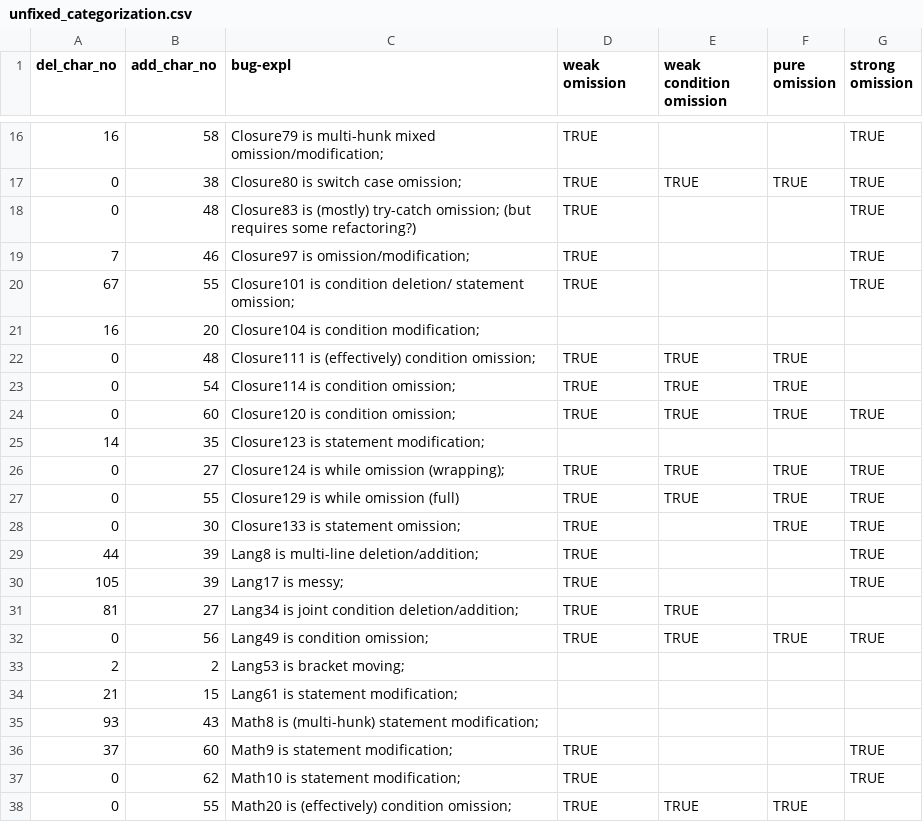
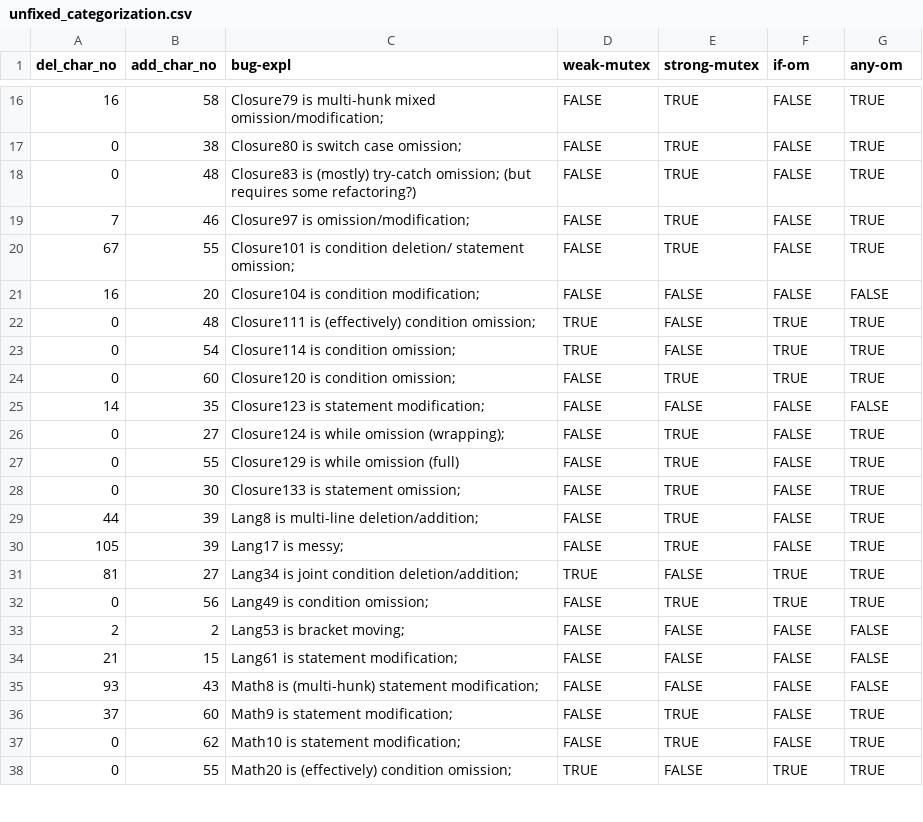
Before and after one commit to anon-icse22/glad, a CSV file: d4j_apr_results/unfixed_categorization.csv, drawn as a sheet; only a part is shown, gaps mark what is left out; the diff covers the shown part only.

```diff
--- a/d4j_apr_results/unfixed_categorization.csv
+++ b/d4j_apr_results/unfixed_categorization.csv
@@ -1 +1 @@
-del_char_no,add_char_no,bug-expl,weak omission,weak condition omission,pure omission,strong omission
+del_char_no,add_char_no,bug-expl,weak-mutex,strong-mutex,if-om,any-om
@@ -16,23 +16,23 @@ del_char_no,add_char_no,bug-expl,weak omission,weak condition omission,pure omis
-16,58,Closure79 is multi-hunk mixed omission/modification;,TRUE,,,TRUE
-0,38,Closure80 is switch case omission;,TRUE,TRUE,TRUE,TRUE
-0,48,Closure83 is (mostly) try-catch omission; (but requires some refactoring?),TRUE,,,TRUE
-7,46,Closure97 is omission/modification;,TRUE,,,TRUE
-67,55,Closure101 is condition deletion/ statement omission;,TRUE,,,TRUE
-16,20,Closure104 is condition modification;,,,,
-0,48,Closure111 is (effectively) condition omission;,TRUE,TRUE,TRUE,
-0,54,Closure114 is condition omission;,TRUE,TRUE,TRUE,
-0,60,Closure120 is condition omission;,TRUE,TRUE,TRUE,TRUE
-14,35,Closure123 is statement modification;,,,,
-0,27,Closure124 is while omission (wrapping);,TRUE,TRUE,TRUE,TRUE
-0,55,Closure129 is while omission (full),TRUE,TRUE,TRUE,TRUE
-0,30,Closure133 is statement omission;,TRUE,,TRUE,TRUE
-44,39,Lang8 is multi-line deletion/addition;,TRUE,,,TRUE
-105,39,Lang17 is messy;,TRUE,,,TRUE
-81,27,Lang34 is joint condition deletion/addition;,TRUE,TRUE,,
-0,56,Lang49 is condition omission;,TRUE,TRUE,TRUE,TRUE
-2,2,Lang53 is bracket moving;,,,,
-21,15,Lang61 is statement modification;,,,,
-93,43,Math8 is (multi-hunk) statement modification;,,,,
-37,60,Math9 is statement modification;,TRUE,,,TRUE
-0,62,Math10 is statement modification;,TRUE,,,TRUE
-0,55,Math20 is (effectively) condition omission;,TRUE,TRUE,TRUE,
+16,58,Closure79 is multi-hunk mixed omission/modification;,FALSE,TRUE,FALSE,TRUE
+0,38,Closure80 is switch case omission;,FALSE,TRUE,FALSE,TRUE
+0,48,Closure83 is (mostly) try-catch omission; (but requires some refactoring?),FALSE,TRUE,FALSE,TRUE
+7,46,Closure97 is omission/modification;,FALSE,TRUE,FALSE,TRUE
+67,55,Closure101 is condition deletion/ statement omission;,FALSE,TRUE,FALSE,TRUE
+16,20,Closure104 is condition modification;,FALSE,FALSE,FALSE,FALSE
+0,48,Closure111 is (effectively) condition omission;,TRUE,FALSE,TRUE,TRUE
+0,54,Closure114 is condition omission;,TRUE,FALSE,TRUE,TRUE
+0,60,Closure120 is condition omission;,FALSE,TRUE,TRUE,TRUE
+14,35,Closure123 is statement modification;,FALSE,FALSE,FALSE,FALSE
+0,27,Closure124 is while omission (wrapping);,FALSE,TRUE,FALSE,TRUE
+0,55,Closure129 is while omission (full),FALSE,TRUE,FALSE,TRUE
+0,30,Closure133 is statement omission;,FALSE,TRUE,FALSE,TRUE
+44,39,Lang8 is multi-line deletion/addition;,FALSE,TRUE,FALSE,TRUE
+105,39,Lang17 is messy;,FALSE,TRUE,FALSE,TRUE
+81,27,Lang34 is joint condition deletion/addition;,TRUE,FALSE,TRUE,TRUE
+0,56,Lang49 is condition omission;,FALSE,TRUE,TRUE,TRUE
+2,2,Lang53 is bracket moving;,FALSE,FALSE,FALSE,FALSE
+21,15,Lang61 is statement modification;,FALSE,FALSE,FALSE,FALSE
+93,43,Math8 is (multi-hunk) statement modification;,FALSE,FALSE,FALSE,FALSE
+37,60,Math9 is statement modification;,FALSE,TRUE,FALSE,TRUE
+0,62,Math10 is statement modification;,FALSE,TRUE,FALSE,TRUE
+0,55,Math20 is (effectively) condition omission;,TRUE,FALSE,TRUE,TRUE
```
Also changed, not shown: 87 edited cells elsewhere in this file.
